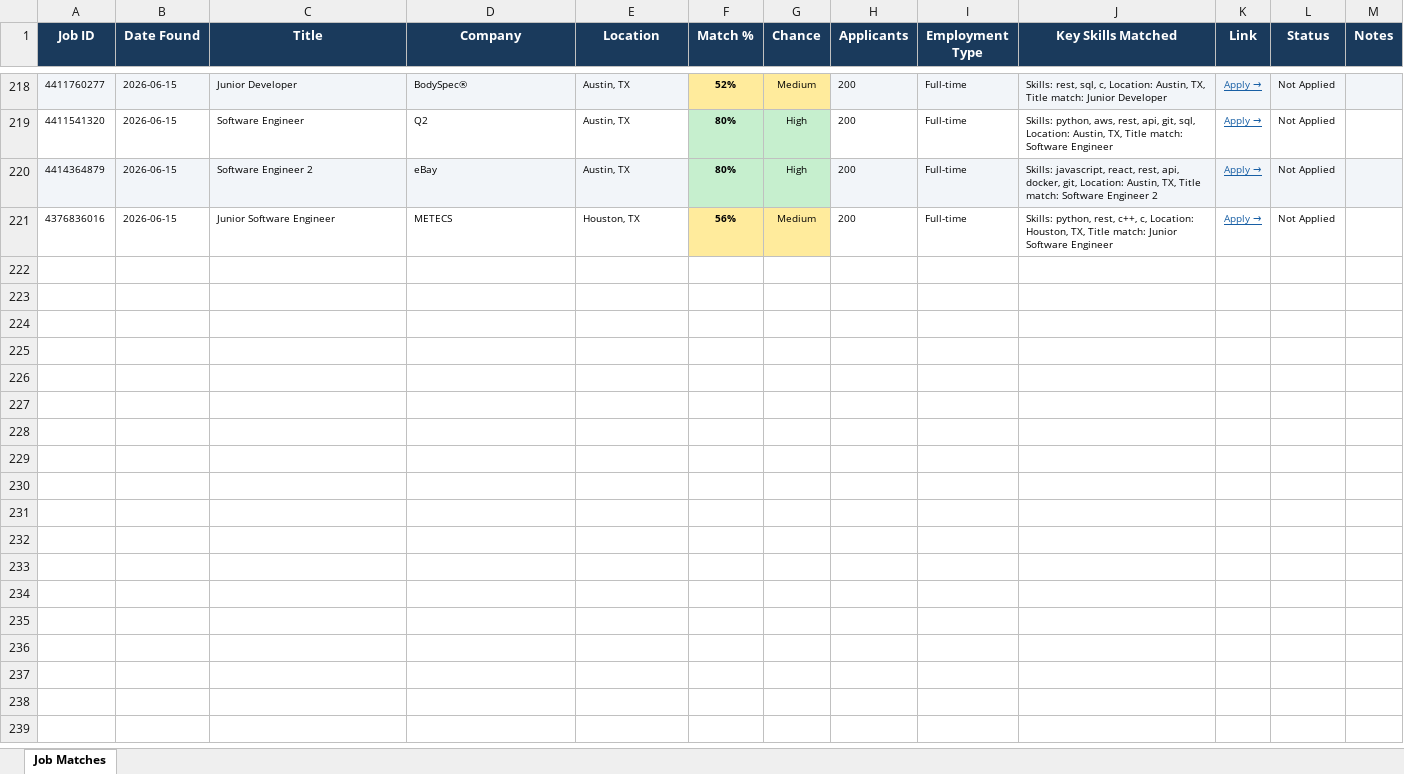
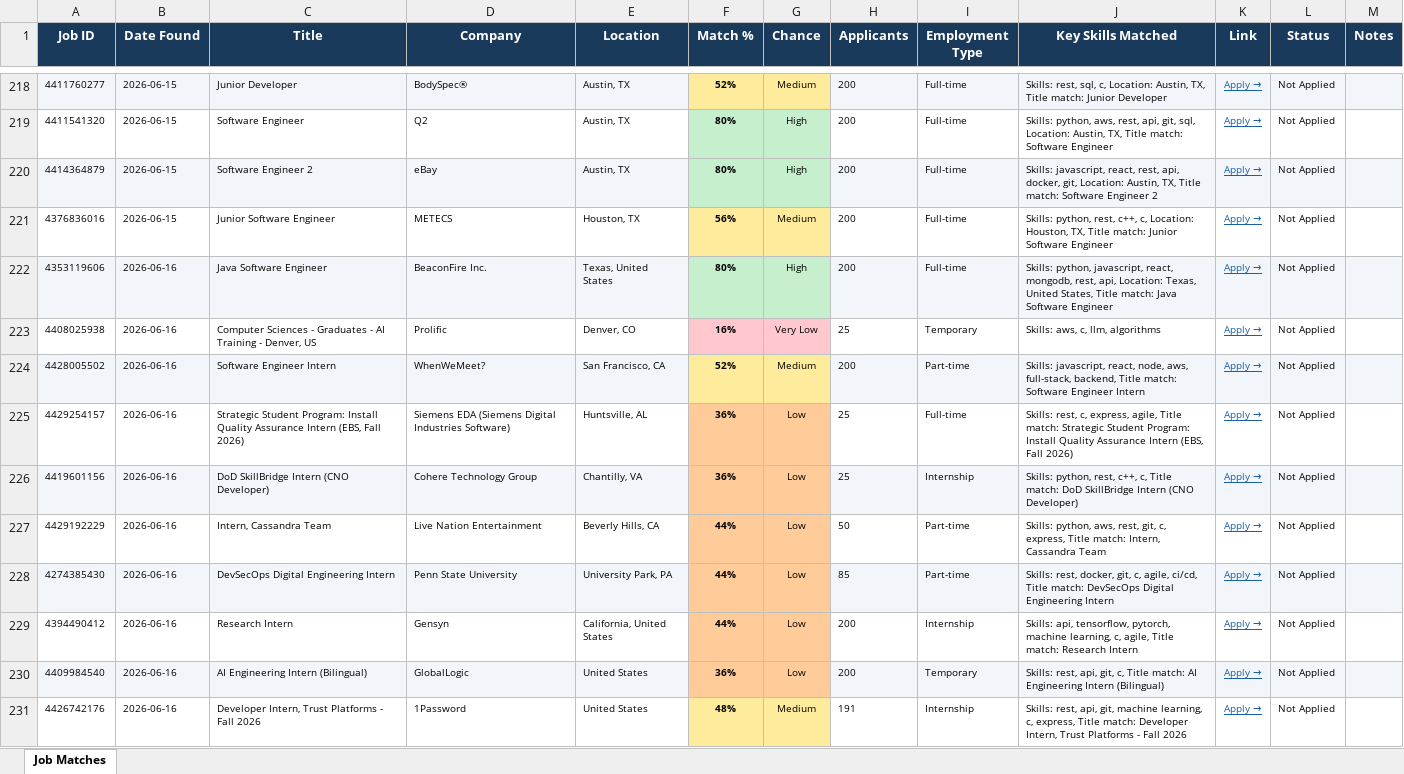
Before and after one commit to gvignesh286/26Jobs, an Excel workbook: jobs.xlsx, sheet Job Matches, drawn as a sheet; only a part is shown, gaps mark what is left out; values as stored, in another font and other column widths than the file's, no borders; the diff names each change by its address in the sheet, - before the commit and + after, or states it on an @@ line.

```diff
--- a/jobs.xlsx (sheet Job Matches)
+++ b/jobs.xlsx (sheet Job Matches)
+row 222: 4353119606 | 2026-06-16 | Java Software Engineer | BeaconFire Inc. | Texas, United States | 80% | High | 200 | Full-time | Skills: python, javascript, react, mongodb, rest, api, Location: Texas, United States, Title match: Java Software Engineer | Apply → | Not Applied
+row 223: 4408025938 | 2026-06-16 | Computer Sciences - Graduates - AI Training - Denver, US | Prolific | Denver, CO | 16% | Very Low | 25 | Temporary | Skills: aws, c, llm, algorithms | Apply → | Not Applied
+row 224: 4428005502 | 2026-06-16 | Software Engineer Intern | WhenWeMeet? | San Francisco, CA | 52% | Medium | 200 | Part-time | Skills: javascript, react, node, aws, full-stack, backend, Title match: Software Engineer Intern | Apply → | Not Applied
+row 225: 4429254157 | 2026-06-16 | Strategic Student Program: Install Quality Assurance Intern (EBS, Fall 2026) | Siemens EDA (Siemens Digital Industries Software) | Huntsville, AL | 36% | Low | 25 | Full-time | Skills: rest, c, express, agile, Title match: Strategic Student Program: Install Quality Assurance Intern (EBS, Fall 2026) | Apply → | Not Applied
+row 226: 4419601156 | 2026-06-16 | DoD SkillBridge Intern (CNO Developer) | Cohere Technology Group | Chantilly, VA | 36% | Low | 25 | Internship | Skills: python, rest, c++, c, Title match: DoD SkillBridge Intern (CNO Developer) | Apply → | Not Applied
+row 227: 4429192229 | 2026-06-16 | Intern, Cassandra Team | Live Nation Entertainment | Beverly Hills, CA | 44% | Low | 50 | Part-time | Skills: python, aws, rest, git, c, express, Title match: Intern, Cassandra Team | Apply → | Not Applied
+row 228: 4274385430 | 2026-06-16 | DevSecOps Digital Engineering Intern | Penn State University | University Park, PA | 44% | Low | 85 | Part-time | Skills: rest, docker, git, c, agile, ci/cd, Title match: DevSecOps Digital Engineering Intern | Apply → | Not Applied
+row 229: 4394490412 | 2026-06-16 | Research Intern | Gensyn | California, United States | 44% | Low | 200 | Internship | Skills: api, tensorflow, pytorch, machine learning, c, agile, Title match: Research Intern | Apply → | Not Applied
+row 230: 4409984540 | 2026-06-16 | AI Engineering Intern (Bilingual) | GlobalLogic | United States | 36% | Low | 200 | Temporary | Skills: rest, api, git, c, Title match: AI Engineering Intern (Bilingual) | Apply → | Not Applied
+row 231: 4426742176 | 2026-06-16 | Developer Intern, Trust Platforms - Fall 2026 | 1Password | United States | 48% | Medium | 191 | Internship | Skills: rest, api, git, machine learning, c, express, Title match: Developer Intern, Trust Platforms - Fall 2026 | Apply → | Not Applied
```
